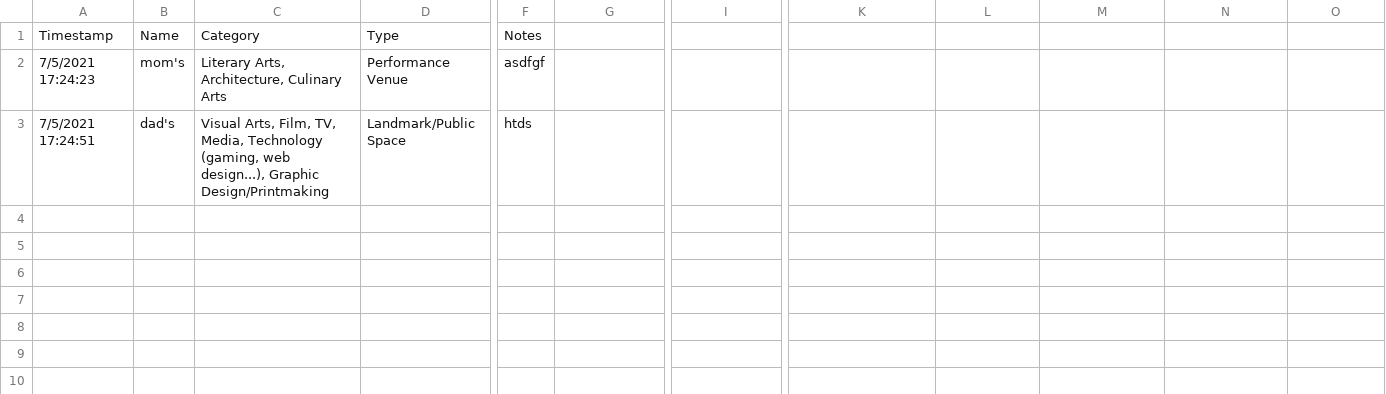
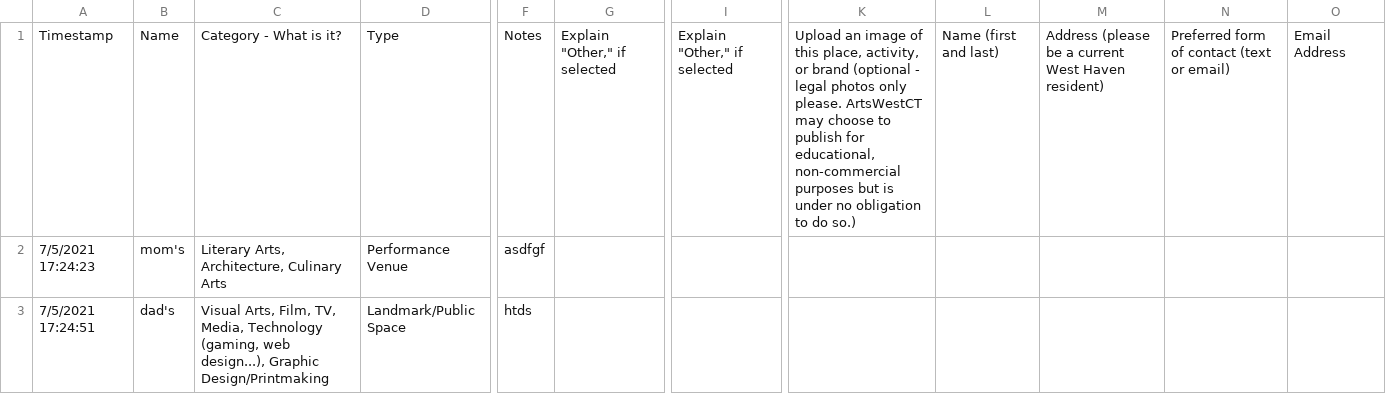
Before and after one commit to lukeslomba/Cultural-Map, a CSV file: responses.csv, drawn as a sheet; only a part is shown, gaps mark what is left out; the diff covers the shown part only; the diff names each change by its address in the sheet, - before the commit and + after, or states it on an @@ line.

Commit message:
added script to break up long lines of text

```diff
--- a/responses.csv
+++ b/responses.csv
-C1: Category
+C1: Category - What is it?
-G1: (empty)
+G1: Explain "Other," if selected
-I1: (empty)
+I1: Explain "Other," if selected
-K1: (empty)
+K1: Upload an image of this place, activity, or brand (optional - legal photos only please. ArtsWestCT may choose to publish for educational, non-commercial purposes but is under no obligation to do so.)
-L1: (empty)
+L1: Name (first and last)
-M1: (empty)
+M1: Address (please be a current West Haven resident)
-N1: (empty)
+N1: Preferred form of contact (text or email)
-O1: (empty)
+O1: Email Address
```
Also changed, not shown: 1 added row elsewhere in this file, 6 other files.
